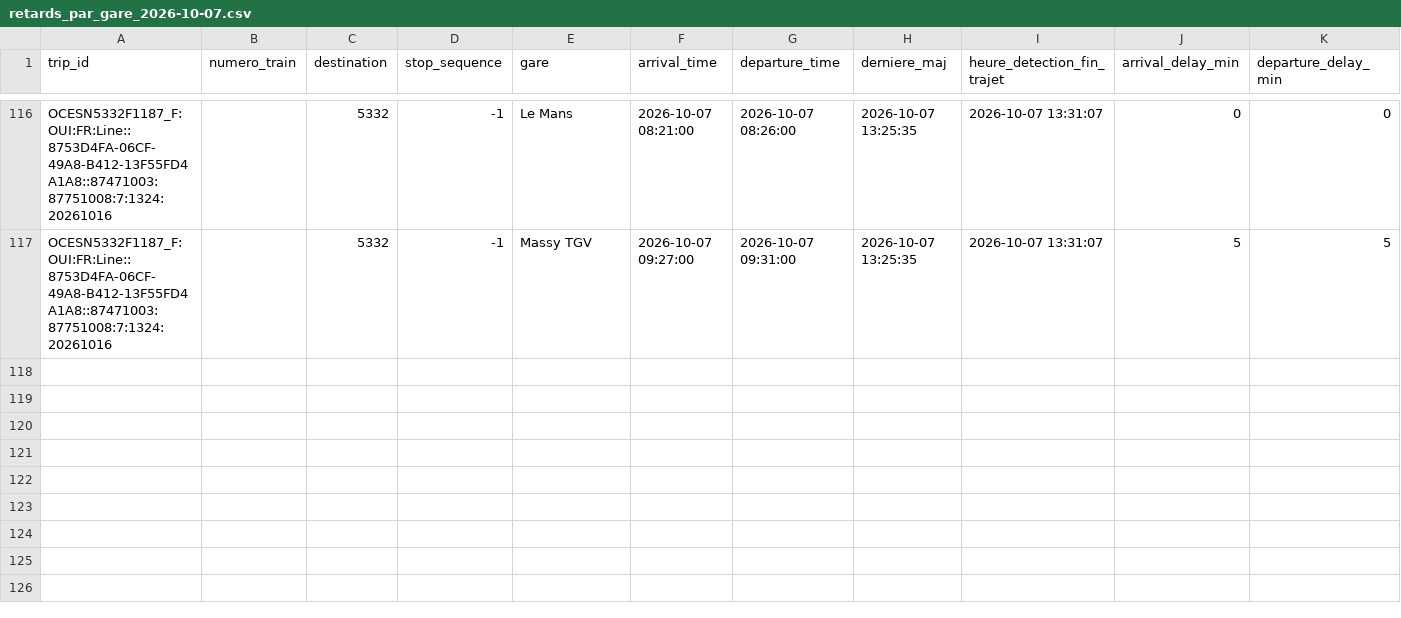
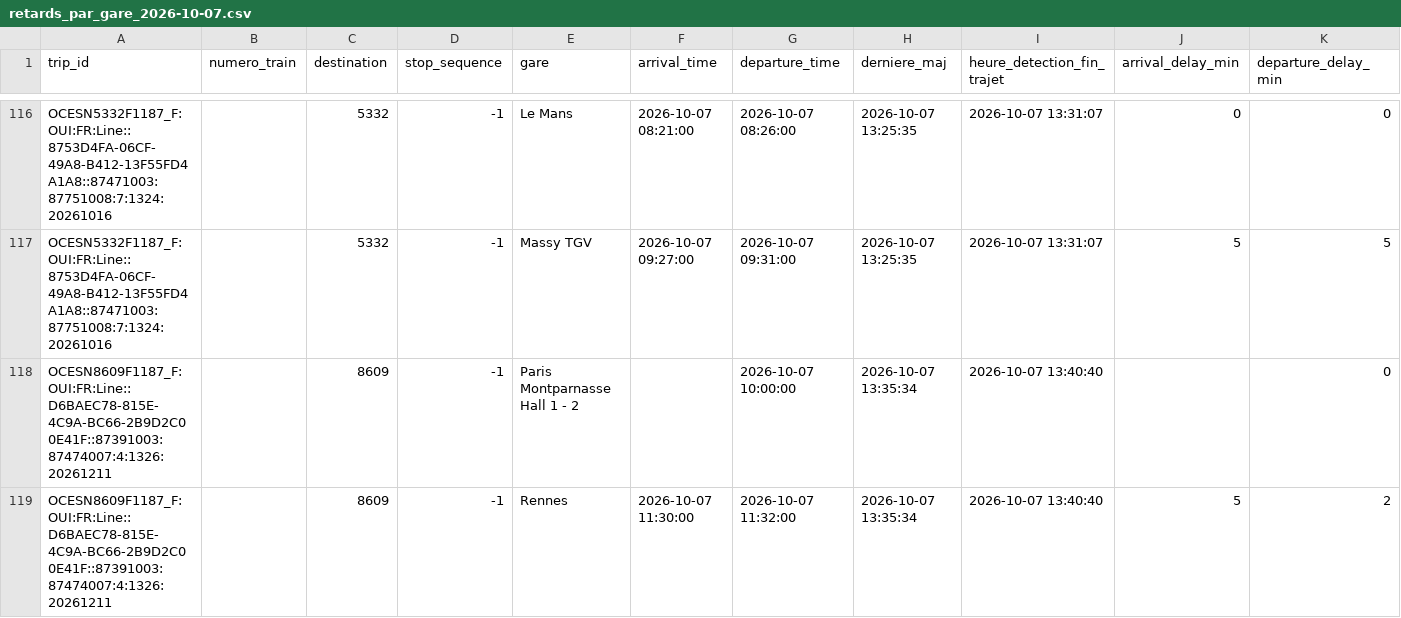
Before and after one commit to lflachot-dotcom/retards-trains, a CSV file: data/retards_par_gare_2026-10-07.csv, drawn as a sheet; only a part is shown, gaps mark what is left out; the diff names each change by its address in the sheet, - before the commit and + after, or states it on an @@ line.

```diff
--- a/data/retards_par_gare_2026-10-07.csv
+++ b/data/retards_par_gare_2026-10-07.csv
+row 118: OCESN8609F1187_F:OUI:FR:Line::D6BAEC78-815E-4C9A-BC66-2B9D2C00E41F::87391003:87474007:4:1326:20261211 |  | 8609 | -1 | Paris Montparnasse Hall 1 - 2 |  | 2026-10-07 10:00:00 | 2026-10-07 13:35:34 | 2026-10-07 13:40:40 |  | 0
+row 119: OCESN8609F1187_F:OUI:FR:Line::D6BAEC78-815E-4C9A-BC66-2B9D2C00E41F::87391003:87474007:4:1326:20261211 |  | 8609 | -1 | Rennes | 2026-10-07 11:30:00 | 2026-10-07 11:32:00 | 2026-10-07 13:35:34 | 2026-10-07 13:40:40 | 5 | 2
```
Also changed, not shown: data/arrets_en_cours.csv.
